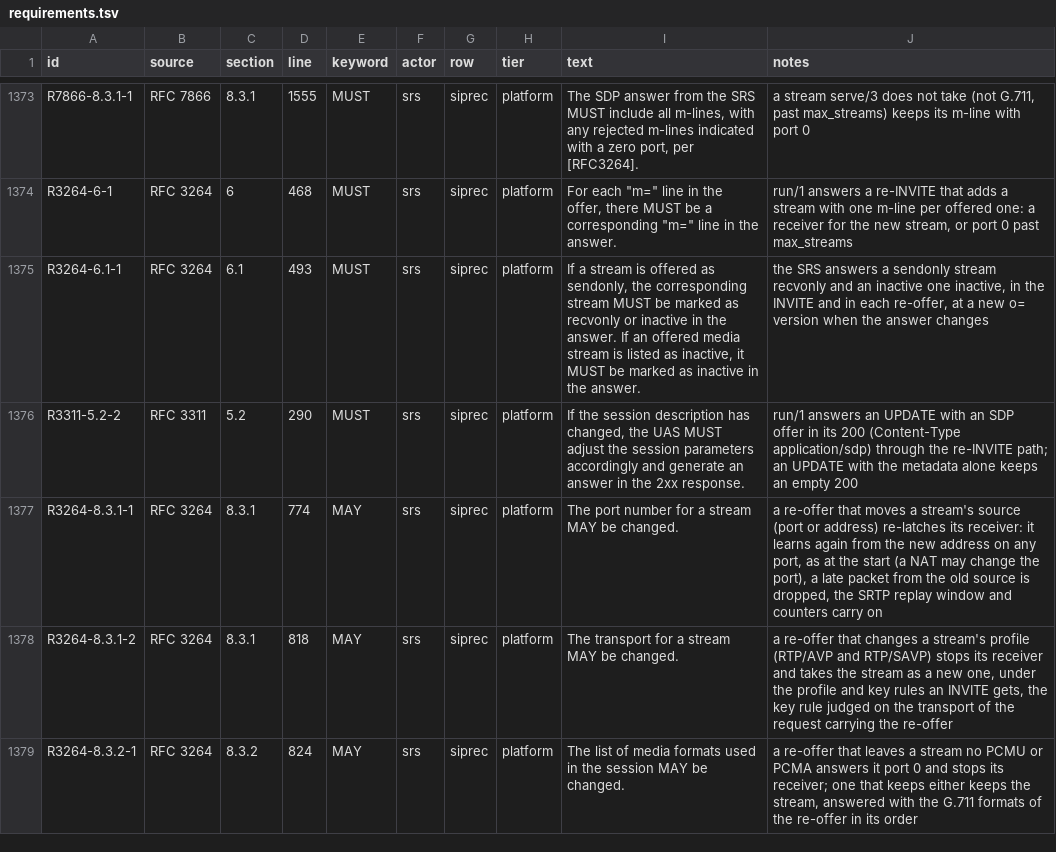
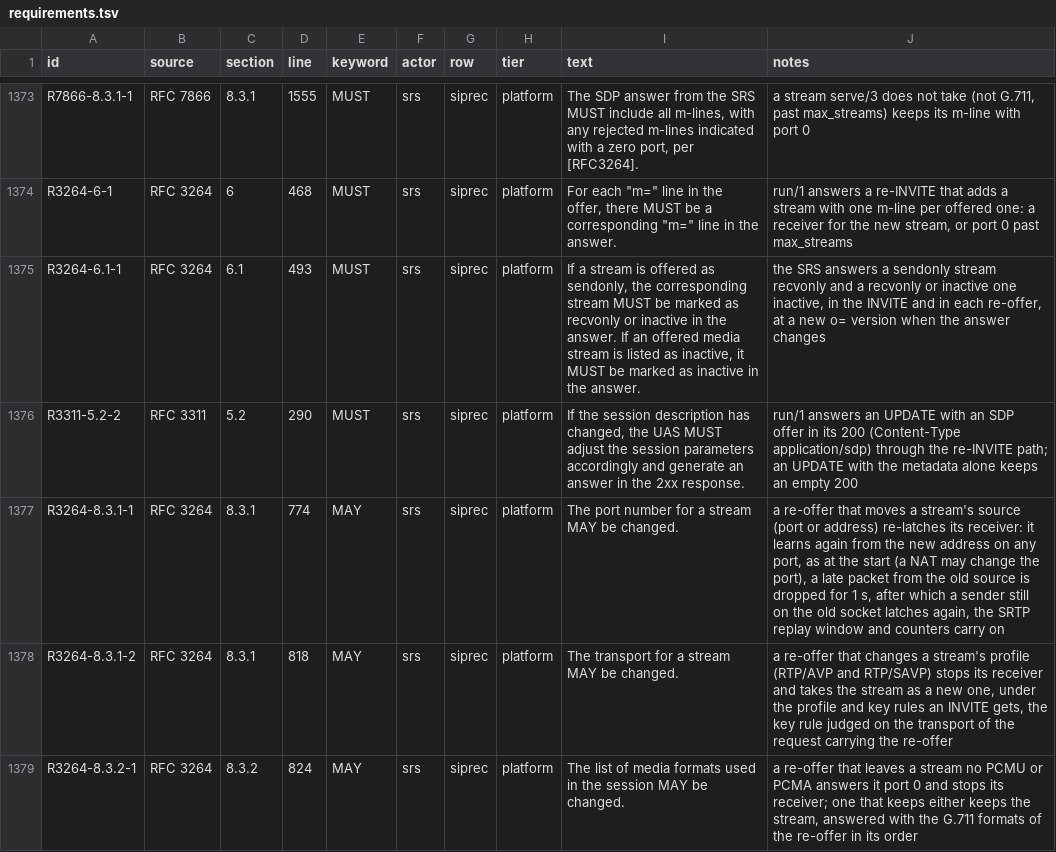
Before and after one commit to benoitc/chappe, a TSV file: apps/chappe_sip/docs/compliance/requirements.tsv, drawn as a sheet; only a part is shown, gaps mark what is left out.

```diff
--- a/apps/chappe_sip/docs/compliance/requirements.tsv
+++ b/apps/chappe_sip/docs/compliance/requirements.tsv
@@ -1374,5 +1374,5 @@ R7866-8.3.1-1	RFC 7866	8.3.1	1555	MUST	srs	siprec	platform	The SDP answer from t
 R3264-6-1	RFC 3264	6	468	MUST	srs	siprec	platform	For each "m=" line in the offer, there MUST be a corresponding "m=" line in the answer.	run/1 answers a re-INVITE that adds a stream with one m-line per offered one: a receiver for the new stream, or port 0 past max_streams
-R3264-6.1-1	RFC 3264	6.1	493	MUST	srs	siprec	platform	If a stream is offered as sendonly, the corresponding stream MUST be marked as recvonly or inactive in the answer. If an offered media stream is listed as inactive, it MUST be marked as inactive in the answer.	the SRS answers a sendonly stream recvonly and an inactive one inactive, in the INVITE and in each re-offer, at a new o= version when the answer changes
+R3264-6.1-1	RFC 3264	6.1	493	MUST	srs	siprec	platform	If a stream is offered as sendonly, the corresponding stream MUST be marked as recvonly or inactive in the answer. If an offered media stream is listed as inactive, it MUST be marked as inactive in the answer.	the SRS answers a sendonly stream recvonly and a recvonly or inactive one inactive, in the INVITE and in each re-offer, at a new o= version when the answer changes
 R3311-5.2-2	RFC 3311	5.2	290	MUST	srs	siprec	platform	If the session description has changed, the UAS MUST adjust the session parameters accordingly and generate an answer in the 2xx response.	run/1 answers an UPDATE with an SDP offer in its 200 (Content-Type application/sdp) through the re-INVITE path; an UPDATE with the metadata alone keeps an empty 200
-R3264-8.3.1-1	RFC 3264	8.3.1	774	MAY	srs	siprec	platform	The port number for a stream MAY be changed.	a re-offer that moves a stream's source (port or address) re-latches its receiver: it learns again from the new address on any port, as at the start (a NAT may change the port), a late packet from the old source is dropped, the SRTP replay window and counters carry on
+R3264-8.3.1-1	RFC 3264	8.3.1	774	MAY	srs	siprec	platform	The port number for a stream MAY be changed.	a re-offer that moves a stream's source (port or address) re-latches its receiver: it learns again from the new address on any port, as at the start (a NAT may change the port), a late packet from the old source is dropped for 1 s, after which a sender still on the old socket latches again, the SRTP replay window and counters carry on
 R3264-8.3.1-2	RFC 3264	8.3.1	818	MAY	srs	siprec	platform	The transport for a stream MAY be changed.	a re-offer that changes a stream's profile (RTP/AVP and RTP/SAVP) stops its receiver and takes the stream as a new one, under the profile and key rules an INVITE gets, the key rule judged on the transport of the request carrying the re-offer
```
Also changed, not shown: 3 other files.
